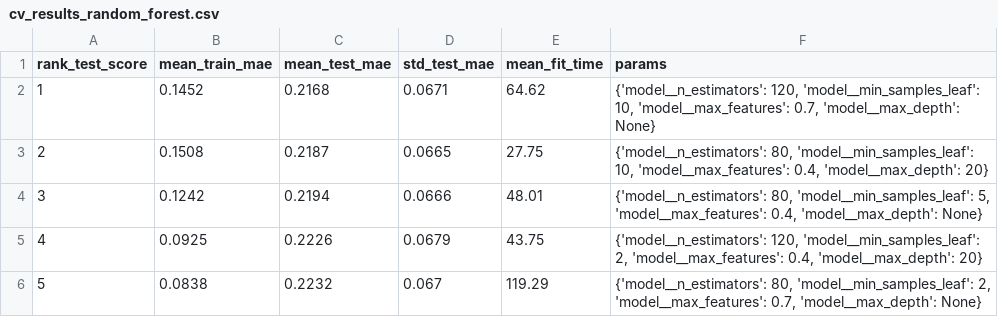
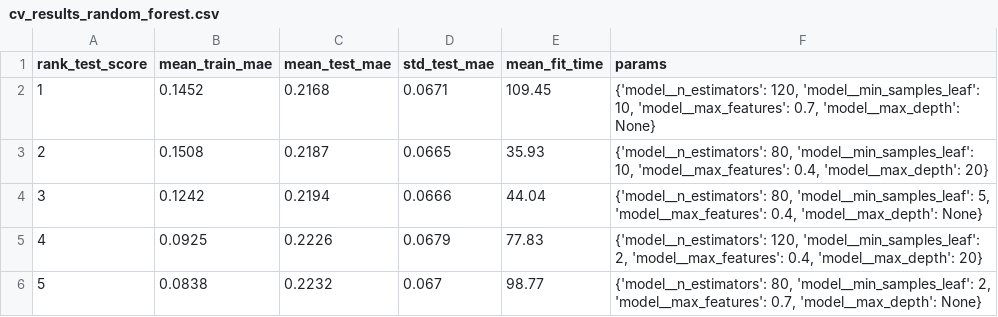
Before and after one commit to muhammad-umar-218980/BijliCast, a CSV file: reports/tables/cv_results_random_forest.csv, drawn as a sheet.

Commit message:
Added updated random forest test result

```diff
--- a/reports/tables/cv_results_random_forest.csv
+++ b/reports/tables/cv_results_random_forest.csv
@@ -1,6 +1,6 @@
 rank_test_score,mean_train_mae,mean_test_mae,std_test_mae,mean_fit_time,params
-1,0.1452,0.2168,0.0671,64.62,"{'model__n_estimators': 120, 'model__min_samples_leaf': 10, 'model__max_features': 0.7, 'model__max_depth': None}"
-2,0.1508,0.2187,0.0665,27.75,"{'model__n_estimators': 80, 'model__min_samples_leaf': 10, 'model__max_features': 0.4, 'model__max_depth': 20}"
-3,0.1242,0.2194,0.0666,48.01,"{'model__n_estimators': 80, 'model__min_samples_leaf': 5, 'model__max_features': 0.4, 'model__max_depth': None}"
-4,0.0925,0.2226,0.0679,43.75,"{'model__n_estimators': 120, 'model__min_samples_leaf': 2, 'model__max_features': 0.4, 'model__max_depth': 20}"
-5,0.0838,0.2232,0.067,119.29,"{'model__n_estimators': 80, 'model__min_samples_leaf': 2, 'model__max_features': 0.7, 'model__max_depth': None}"
+1,0.1452,0.2168,0.0671,109.45,"{'model__n_estimators': 120, 'model__min_samples_leaf': 10, 'model__max_features': 0.7, 'model__max_depth': None}"
+2,0.1508,0.2187,0.0665,35.93,"{'model__n_estimators': 80, 'model__min_samples_leaf': 10, 'model__max_features': 0.4, 'model__max_depth': 20}"
+3,0.1242,0.2194,0.0666,44.04,"{'model__n_estimators': 80, 'model__min_samples_leaf': 5, 'model__max_features': 0.4, 'model__max_depth': None}"
+4,0.0925,0.2226,0.0679,77.83,"{'model__n_estimators': 120, 'model__min_samples_leaf': 2, 'model__max_features': 0.4, 'model__max_depth': 20}"
+5,0.0838,0.2232,0.067,98.77,"{'model__n_estimators': 80, 'model__min_samples_leaf': 2, 'model__max_features': 0.7, 'model__max_depth': None}"
```
